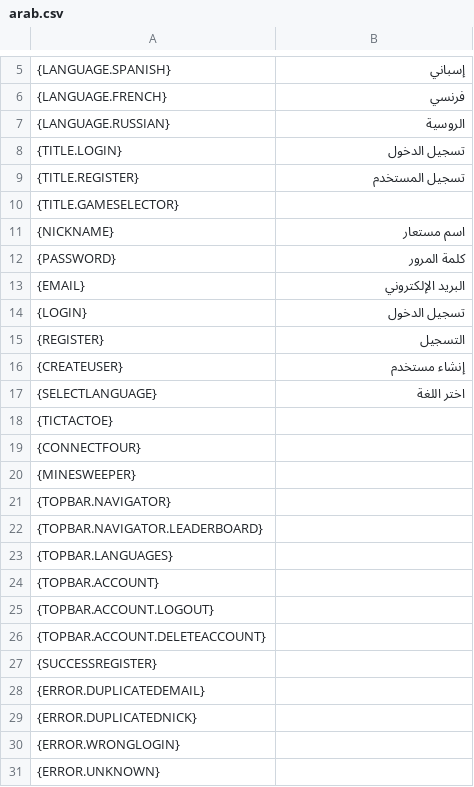
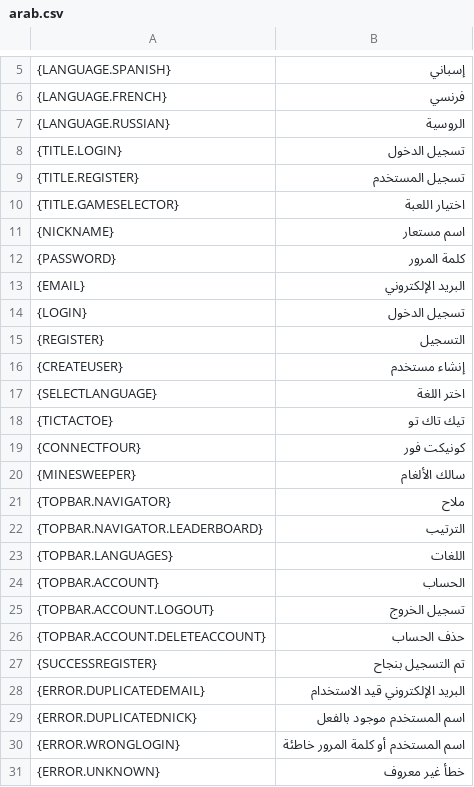
Before and after one commit to Deivid31/3-raya-interficies, a CSV file: 3-raya-interficies/src/main/java/translations/arab.csv, drawn as a sheet; only a part is shown, gaps mark what is left out.

```diff
--- a/3-raya-interficies/src/main/java/translations/arab.csv
+++ b/3-raya-interficies/src/main/java/translations/arab.csv
@@ -9,3 +9,3 @@
 {TITLE.REGISTER},تسجيل المستخدم
-{TITLE.GAMESELECTOR},
+{TITLE.GAMESELECTOR},اختيار اللعبة
 {NICKNAME},اسم مستعار
@@ -17,15 +17,15 @@
 {SELECTLANGUAGE},اختر اللغة
-{TICTACTOE},
-{CONNECTFOUR},
-{MINESWEEPER},
-{TOPBAR.NAVIGATOR}
-{TOPBAR.NAVIGATOR.LEADERBOARD},
-{TOPBAR.LANGUAGES},
-{TOPBAR.ACCOUNT},
-{TOPBAR.ACCOUNT.LOGOUT},
-{TOPBAR.ACCOUNT.DELETEACCOUNT},
-{SUCCESSREGISTER},
-{ERROR.DUPLICATEDEMAIL},
-{ERROR.DUPLICATEDNICK},
-{ERROR.WRONGLOGIN},
-{ERROR.UNKNOWN},
+{TICTACTOE},تيك تاك تو
+{CONNECTFOUR},كونيكت فور
+{MINESWEEPER},سالك الألغام
+{TOPBAR.NAVIGATOR},ملاح
+{TOPBAR.NAVIGATOR.LEADERBOARD},الترتيب
+{TOPBAR.LANGUAGES},اللغات
+{TOPBAR.ACCOUNT},الحساب
+{TOPBAR.ACCOUNT.LOGOUT},تسجيل الخروج
+{TOPBAR.ACCOUNT.DELETEACCOUNT},حذف الحساب
+{SUCCESSREGISTER},تم التسجيل بنجاح
+{ERROR.DUPLICATEDEMAIL},البريد الإلكتروني قيد الاستخدام
+{ERROR.DUPLICATEDNICK},اسم المستخدم موجود بالفعل
+{ERROR.WRONGLOGIN},اسم المستخدم أو كلمة المرور خاطئة
+{ERROR.UNKNOWN},خطأ غير معروف
```
Also changed, not shown: 3-raya-interficies/src/main/java/translations/cat.csv, 3-raya-interficies/src/main/java/translations/eng.csv, 3 other files.
